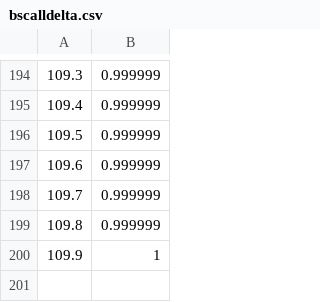
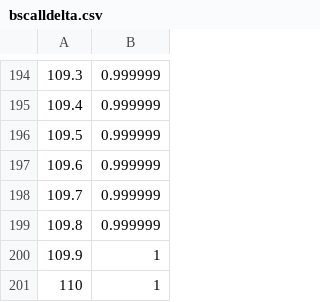
Before and after one commit to axeh101/vibrato-mc, a CSV file: src/python/datasets/bscalldelta.csv, drawn as a sheet; only a part is shown, gaps mark what is left out; the diff names each change by its address in the sheet, - before the commit and + after, or states it on an @@ line.

```diff
--- a/src/python/datasets/bscalldelta.csv
+++ b/src/python/datasets/bscalldelta.csv
+row 201: 110 | 1
```
Also changed, not shown: src/python/datasets/bsputdelta.csv, 2 other files.
